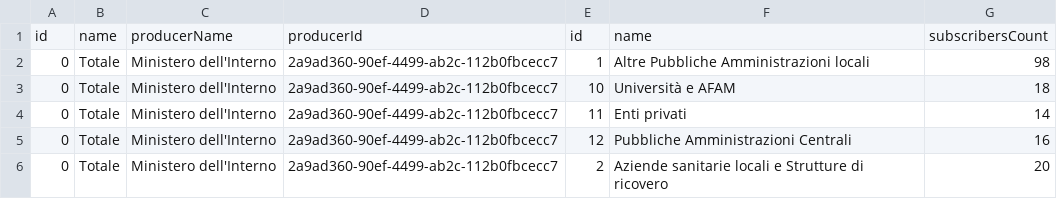
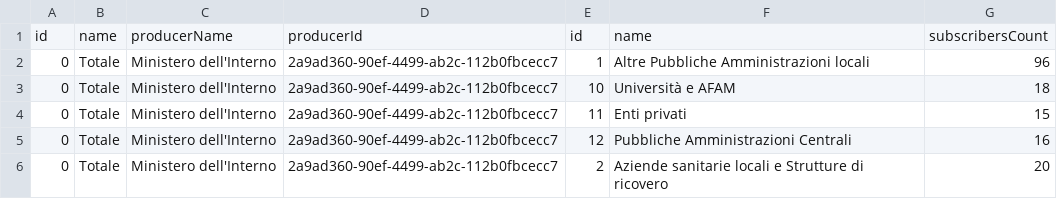
Before and after one commit to italia/pdnd-opendata, a CSV file: data/enti_con_piu_connessioni_abilitate_last_twelve_months.csv, drawn as a sheet; only a part is shown; the diff covers the shown part only.

Commit message:
data/enti_con_piu_connessioni_abilitate_last_twelve_months.csv updated

```diff
--- a/data/enti_con_piu_connessioni_abilitate_last_twelve_months.csv
+++ b/data/enti_con_piu_connessioni_abilitate_last_twelve_months.csv
@@ -1,5 +1,5 @@
 id,name,producerName,producerId,id,name,subscribersCount
-0,Totale,Ministero dell'Interno,2a9ad360-90ef-4499-ab2c-112b0fbcecc7,1,Altre Pubbliche Amministrazioni locali,98
+0,Totale,Ministero dell'Interno,2a9ad360-90ef-4499-ab2c-112b0fbcecc7,1,Altre Pubbliche Amministrazioni locali,96
 0,Totale,Ministero dell'Interno,2a9ad360-90ef-4499-ab2c-112b0fbcecc7,10,Università e AFAM,18
-0,Totale,Ministero dell'Interno,2a9ad360-90ef-4499-ab2c-112b0fbcecc7,11,Enti privati,14
+0,Totale,Ministero dell'Interno,2a9ad360-90ef-4499-ab2c-112b0fbcecc7,11,Enti privati,15
 0,Totale,Ministero dell'Interno,2a9ad360-90ef-4499-ab2c-112b0fbcecc7,12,Pubbliche Amministrazioni Centrali,16
```
Also changed, not shown: 12 edited cells elsewhere in this file.
